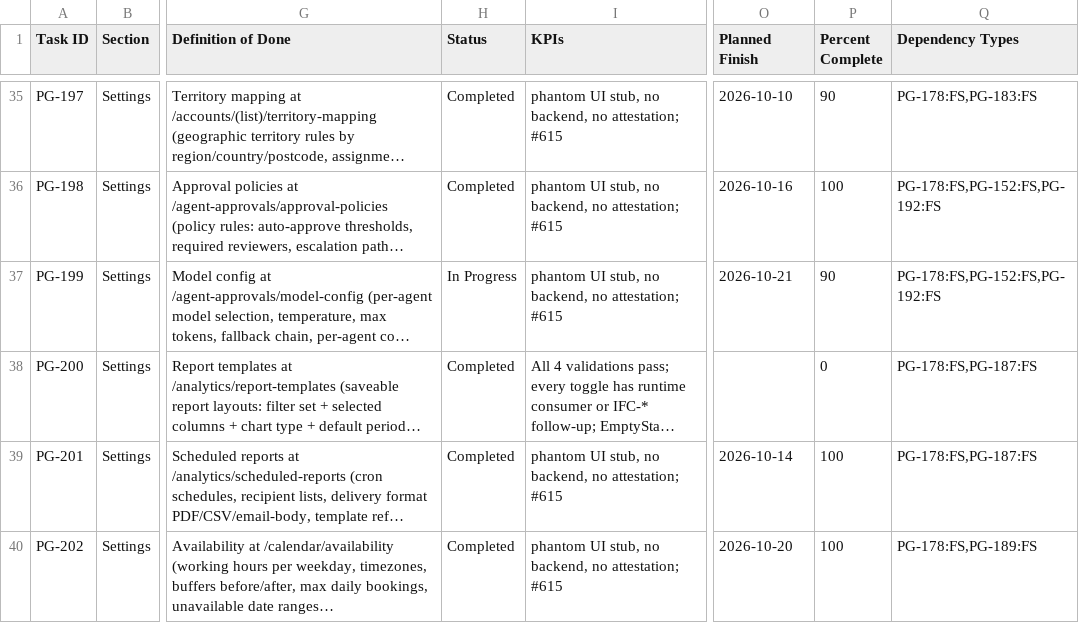
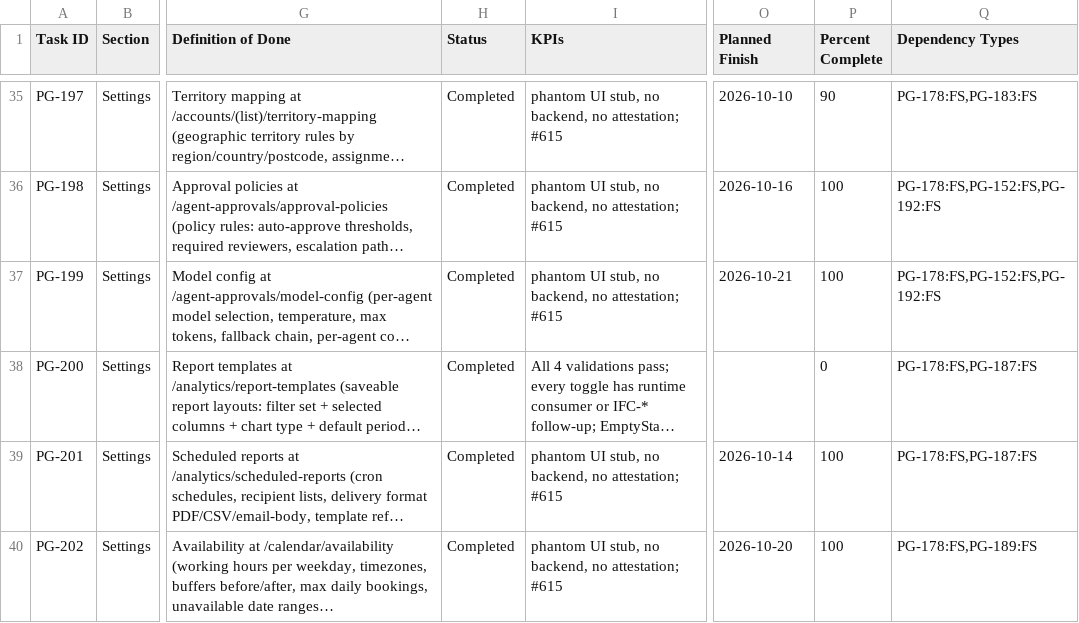
Before and after one commit to talyssonoliver/IntelliFlow-CRM, a CSV file: apps/project-tracker/docs/metrics/_global/Sprint_plan_I.csv, drawn as a sheet; only a part is shown, gaps mark what is left out; long unchanged cells end in …; the diff names each change by its address in the sheet, - before the commit and + after, or states it on an @@ line.

```diff
--- a/apps/project-tracker/docs/metrics/_global/Sprint_plan_I.csv
+++ b/apps/project-tracker/docs/metrics/_global/Sprint_plan_I.csv
-H37 (Status): In Progress
+H37 (Status): Completed
-P37 (Percent Complete): 90
+P37 (Percent Complete): 100
```
Also changed, not shown: apps/project-tracker/docs/metrics/_global/Sprint_plan.csv, apps/project-tracker/docs/metrics/_global/Sprint_plan_J.csv, 4 other files.
